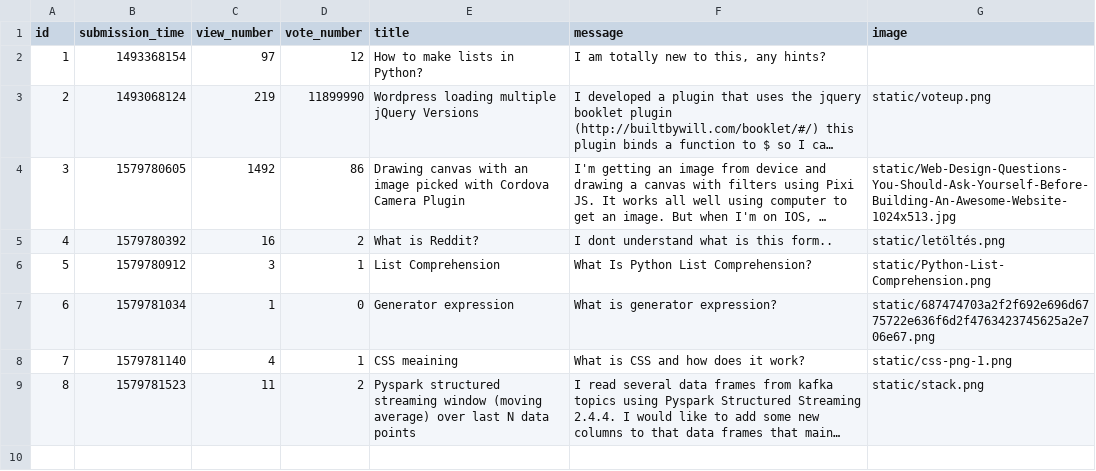
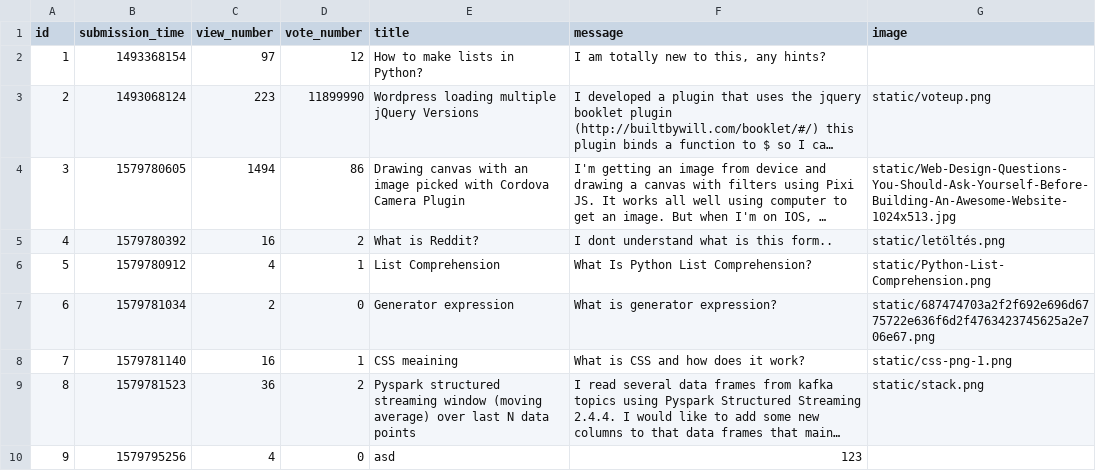
Before and after one commit to CodecoolGlobal/ask-mate-cyphers, a CSV file: sample_data/question.csv, drawn as a sheet; long unchanged cells end in …; the diff names each change by its address in the sheet, - before the commit and + after, or states it on an @@ line.

```diff
--- a/sample_data/question.csv
+++ b/sample_data/question.csv
-C3 (view_number): 219
+C3 (view_number): 223
-C4 (view_number): 1492
+C4 (view_number): 1494
-C6 (view_number): 3
+C6 (view_number): 4
-C7 (view_number): 1
+C7 (view_number): 2
-C8 (view_number): 4
+C8 (view_number): 16
-C9 (view_number): 11
+C9 (view_number): 36
+row 10: 9 | 1579795256 | 4 | 0 | asd | 123
```
Also changed, not shown: sample_data/answer.csv, 7 other files.
